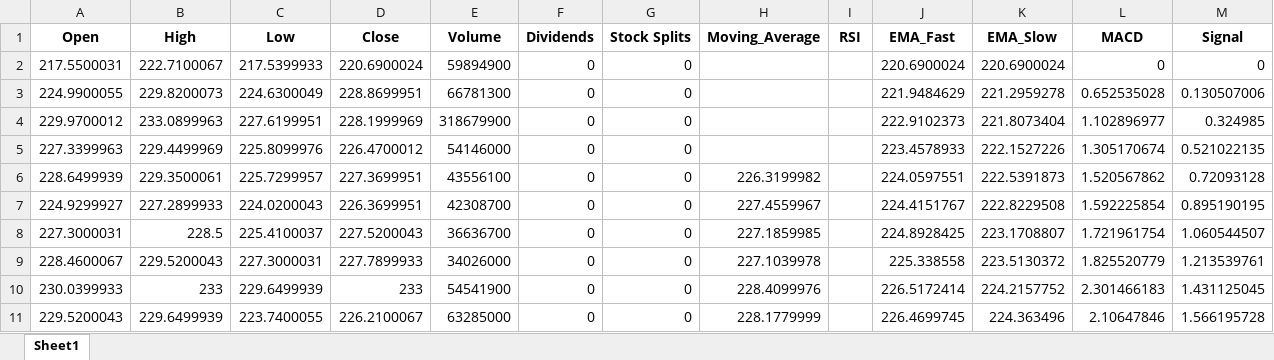
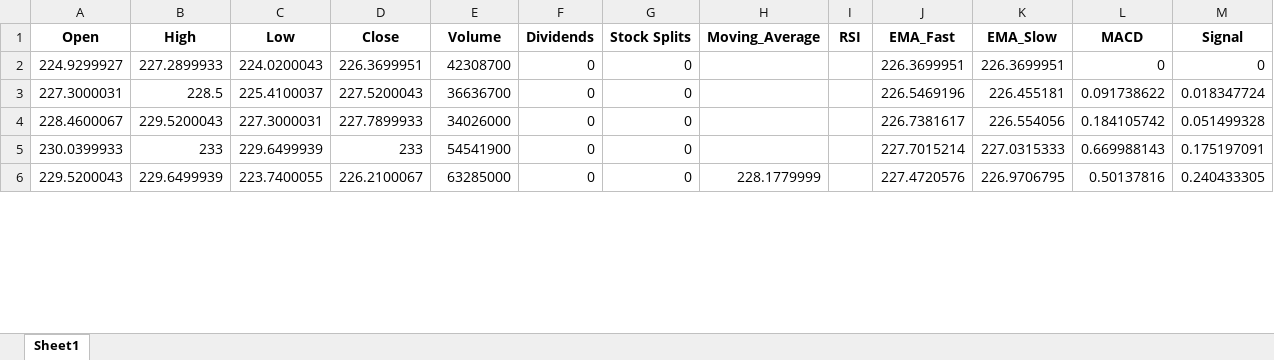
Before and after one commit to sofiamilich/AnalisisVisualizationOfStockData, an Excel workbook: export/export/AAPL_1mo_stock_data.xlsx, sheet Sheet1, drawn as a sheet; only a part is shown; values as stored, in another font and other column widths than the file's, no borders; removed rows and columns are numbered as before the commit, all else as after; the diff covers the shown part only; the diff names each change by its address in the sheet, - before the commit and + after, or states it on an @@ line.

```diff
--- a/export/export/AAPL_1mo_stock_data.xlsx (sheet Sheet1)
+++ b/export/export/AAPL_1mo_stock_data.xlsx (sheet Sheet1)
-row 2: 217.5500031 | 222.7100067 | 217.5399933 | 220.6900024 | 59894900 | 0 | 0 |  |  | 220.6900024 | 220.6900024 | 0 | 0
-row 3: 224.9900055 | 229.8200073 | 224.6300049 | 228.8699951 | 66781300 | 0 | 0 |  |  | 221.9484629 | 221.2959278 | 0.652535028 | 0.130507006
-row 4: 229.9700012 | 233.0899963 | 227.6199951 | 228.1999969 | 318679900 | 0 | 0 |  |  | 222.9102373 | 221.8073404 | 1.102896977 | 0.324985
-row 5: 227.3399963 | 229.4499969 | 225.8099976 | 226.4700012 | 54146000 | 0 | 0 |  |  | 223.4578933 | 222.1527226 | 1.305170674 | 0.521022135
-row 6: 228.6499939 | 229.3500061 | 225.7299957 | 227.3699951 | 43556100 | 0 | 0 | 226.3199982 |  | 224.0597551 | 222.5391873 | 1.520567862 | 0.72093128
-H2 (Moving_Average): 227.4559967
+H2 (Moving_Average): (empty)
-J2 (EMA_Fast): 224.4151767
+J2 (EMA_Fast): 226.3699951
-K2 (EMA_Slow): 222.8229508
+K2 (EMA_Slow): 226.3699951
-L2 (MACD): 1.592225854
+L2 (MACD): 0
-M2 (Signal): 0.895190195
+M2 (Signal): 0
-H3 (Moving_Average): 227.1859985
+H3 (Moving_Average): (empty)
-J3 (EMA_Fast): 224.8928425
+J3 (EMA_Fast): 226.5469196
-K3 (EMA_Slow): 223.1708807
+K3 (EMA_Slow): 226.455181
-L3 (MACD): 1.721961754
+L3 (MACD): 0.091738622
-M3 (Signal): 1.060544507
+M3 (Signal): 0.018347724
-H4 (Moving_Average): 227.1039978
+H4 (Moving_Average): (empty)
-J4 (EMA_Fast): 225.338558
+J4 (EMA_Fast): 226.7381617
-K4 (EMA_Slow): 223.5130372
+K4 (EMA_Slow): 226.554056
-L4 (MACD): 1.825520779
+L4 (MACD): 0.184105742
-M4 (Signal): 1.213539761
+M4 (Signal): 0.051499328
-H5 (Moving_Average): 228.4099976
+H5 (Moving_Average): (empty)
-J5 (EMA_Fast): 226.5172414
+J5 (EMA_Fast): 227.7015214
-K5 (EMA_Slow): 224.2157752
+K5 (EMA_Slow): 227.0315333
-L5 (MACD): 2.301466183
+L5 (MACD): 0.669988143
-M5 (Signal): 1.431125045
+M5 (Signal): 0.175197091
-J6 (EMA_Fast): 226.4699745
+J6 (EMA_Fast): 227.4720576
-K6 (EMA_Slow): 224.363496
+K6 (EMA_Slow): 226.9706795
-L6 (MACD): 2.10647846
+L6 (MACD): 0.50137816
-M6 (Signal): 1.566195728
+M6 (Signal): 0.240433305
```
Also changed, not shown: 6 added rows, 1 removed row and 54 edited cells elsewhere in this sheet, export/export/console_data_all.xlsx, 7 other files.
